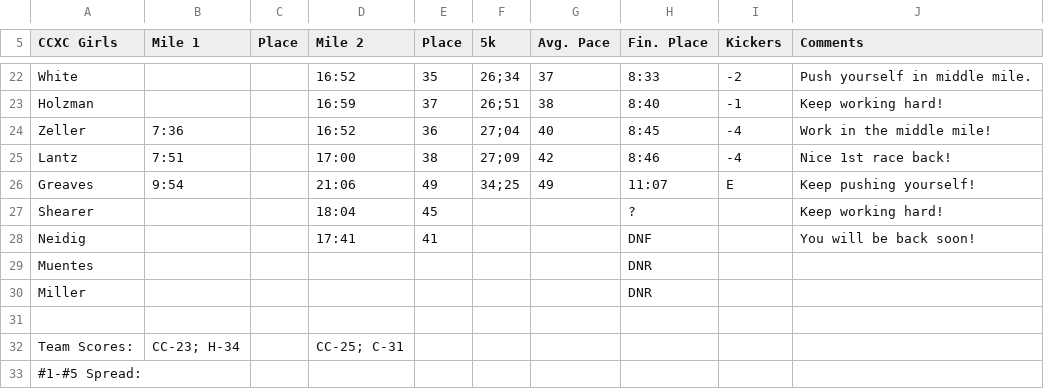
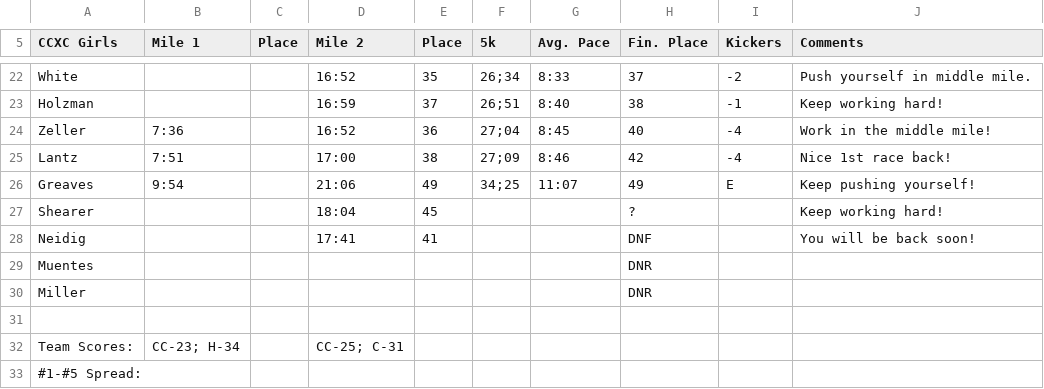
Before and after one commit to DSWhiteHat/Running-The-Numbers, a CSV file: RunningTheNumbers/Data/Cedar Crest High School/Girls/2011/Hempfield @ Cocalico.csv, drawn as a sheet; only a part is shown, gaps mark what is left out; the diff covers the shown part only; the diff names each change by its address in the sheet, - before the commit and + after, or states it on an @@ line.

```diff
--- a/RunningTheNumbers/Data/Cedar Crest High School/Girls/2011/Hempfield @ Cocalico.csv
+++ b/RunningTheNumbers/Data/Cedar Crest High School/Girls/2011/Hempfield @ Cocalico.csv
-G22 (Avg. Pace): 37
+G22 (Avg. Pace): 8:33
-H22 (Fin. Place): 8:33
+H22 (Fin. Place): 37
-G23 (Avg. Pace): 38
+G23 (Avg. Pace): 8:40
-H23 (Fin. Place): 8:40
+H23 (Fin. Place): 38
-G24 (Avg. Pace): 40
+G24 (Avg. Pace): 8:45
-H24 (Fin. Place): 8:45
+H24 (Fin. Place): 40
-G25 (Avg. Pace): 42
+G25 (Avg. Pace): 8:46
-H25 (Fin. Place): 8:46
+H25 (Fin. Place): 42
-G26 (Avg. Pace): 49
+G26 (Avg. Pace): 11:07
-H26 (Fin. Place): 11:07
+H26 (Fin. Place): 49
```
Also changed, not shown: 32 edited cells elsewhere in this file, RunningTheNumbers/Data/Cedar Crest High School/Girls/2011/Annville-Cleona & Solanco @ Garden Spot.csv, 14 other files.
